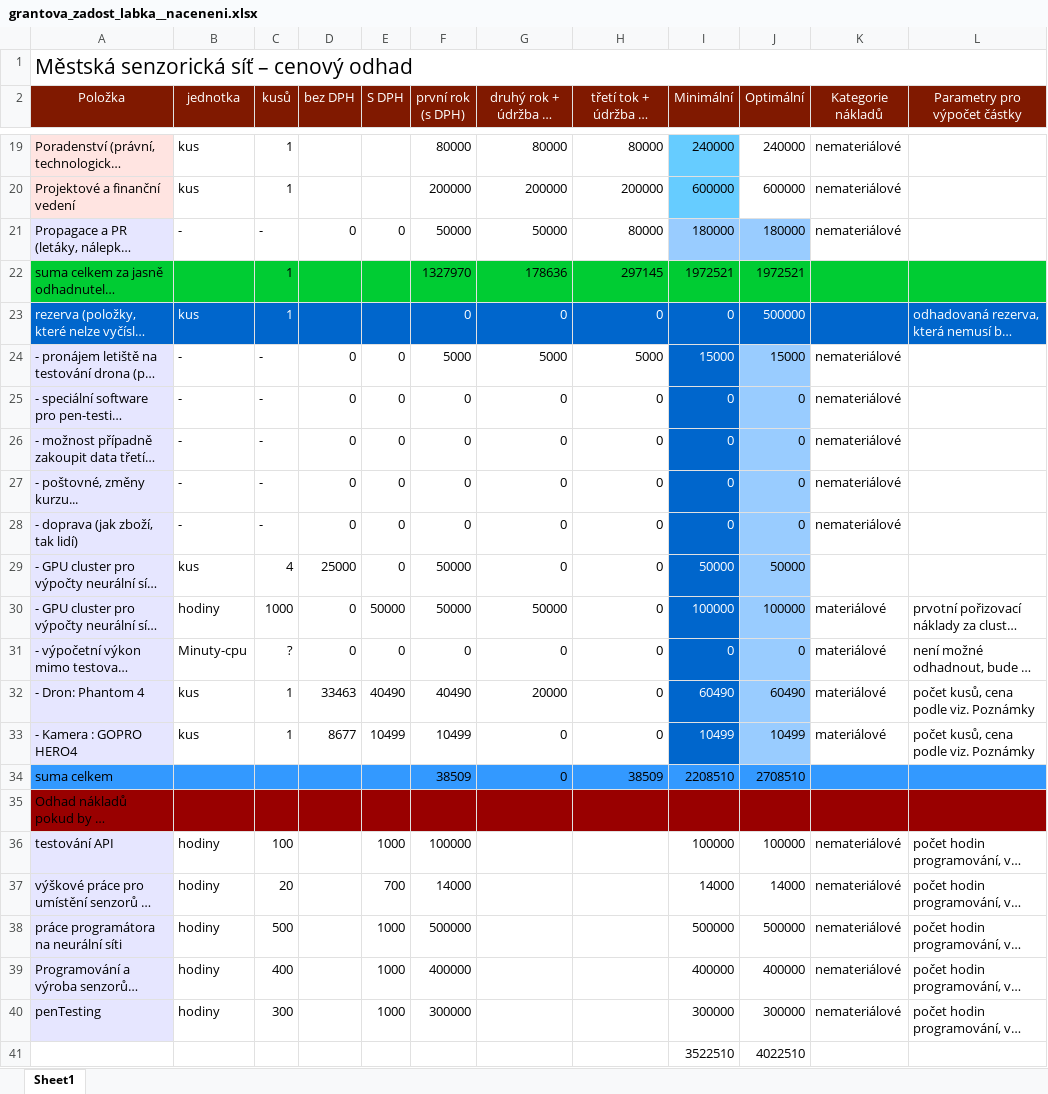
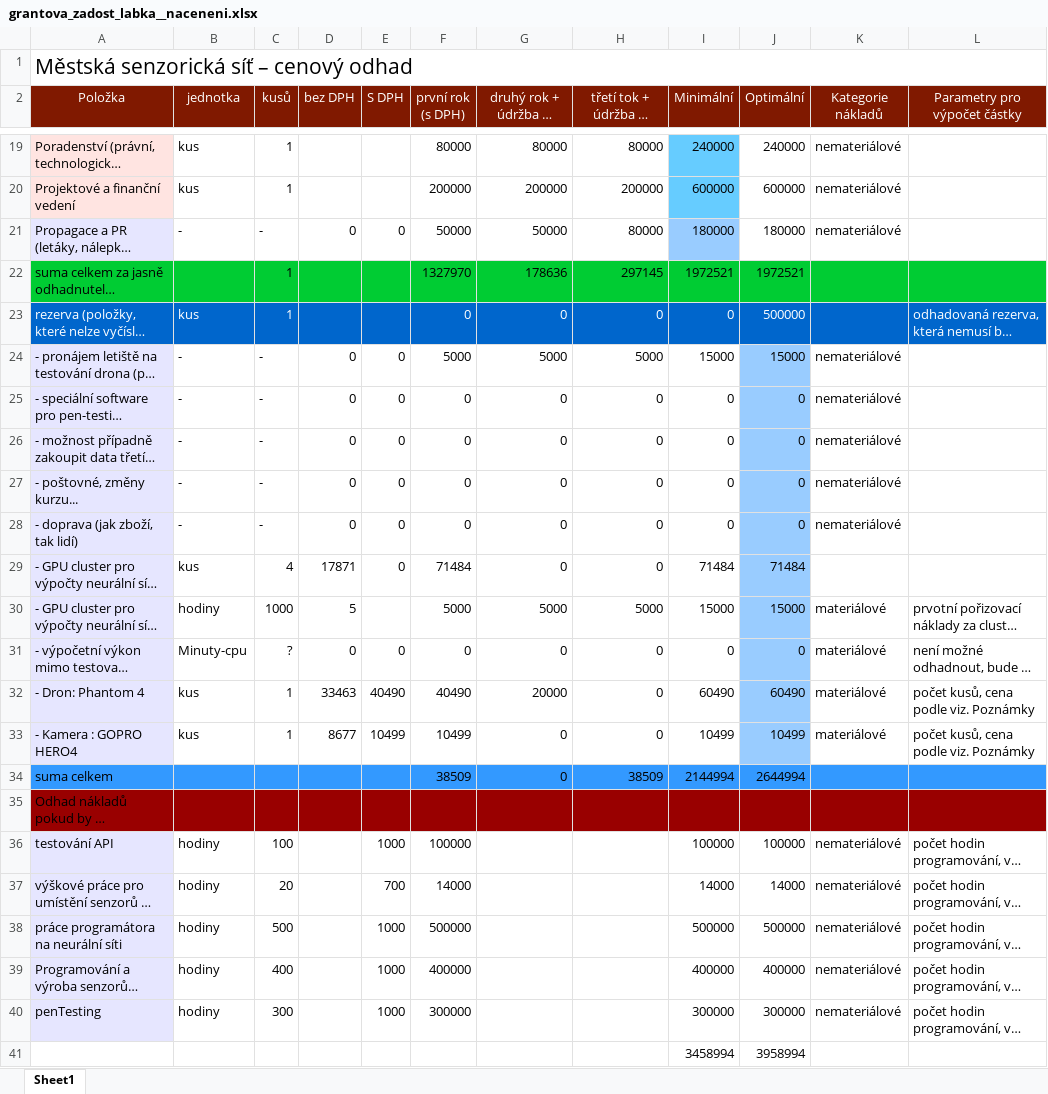
Before and after one commit to Labka-cz/SensorNet, an Excel workbook: grantova_zadost_labka__naceneni.xlsx, sheet Sheet1, drawn as a sheet; only a part is shown, gaps mark what is left out; long unchanged cells end in …; values as stored, in another font and other column widths than the file's, no borders; removed rows and columns are numbered as before the commit, all else as after; rows hold the shown columns only; the diff covers the shown part only; the diff names each change by its address in the sheet, - before the commit and + after, or states it on an @@ line.

Commit message:
Opraveny vypocty 2.0

```diff
--- a/grantova_zadost_labka__naceneni.xlsx (sheet Sheet1)
+++ b/grantova_zadost_labka__naceneni.xlsx (sheet Sheet1)
-J21 fill: #99CCFF
+J21 fill: none
@@ I24:I33 fill: #0066CC → none, text colour: #FFFFFF → black @@
-D29 (bez DPH): 25000
+D29 (bez DPH): 17871
-F29 (první rok (s DPH)): 50000
+F29 (první rok (s DPH)): 71484
-I29 (Minimální): 50000
+I29 (Minimální): 71484
-J29 (Optimální): 50000
+J29 (Optimální): 71484
-D30 (bez DPH): 0
+D30 (bez DPH): 5
-E30 (S DPH): 50000
+E30 (S DPH): (empty)
-F30 (první rok (s DPH)): 50000
+F30 (první rok (s DPH)): 5000
-G30 (druhý rok + údržba (s DPH)): 50000
+G30 (druhý rok + údržba (s DPH)): 5000
-H30 (třetí tok + údržba (s DPH)): 0
+H30 (třetí tok + údržba (s DPH)): 5000
-I30 (Minimální): 100000
+I30 (Minimální): 15000
-J30 (Optimální): 100000
+J30 (Optimální): 15000
-I34 (Minimální): 2208510
+I34 (Minimální): 2144994
-J34 (Optimální): 2708510
+J34 (Optimální): 2644994
-row 41:  |  |  |  |  |  |  |  | 3522510 | 4022510
+row 41:  |  |  |  |  |  |  |  | 3458994 | 3958994
```
Also changed, not shown: cell formats elsewhere in this sheet.
